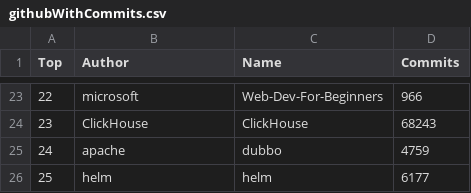
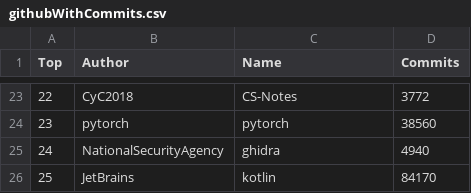
Before and after one commit to afdezfraga/afdezfraga.github.io, a CSV file: githubWithCommits.csv, drawn as a sheet; only a part is shown, gaps mark what is left out; the diff covers the shown part only.

```diff
--- a/githubWithCommits.csv
+++ b/githubWithCommits.csv
@@ -23,4 +23,4 @@ Top,Author,Name,Commits
-22,microsoft,Web-Dev-For-Beginners,966
-23,ClickHouse,ClickHouse,68243
-24,apache,dubbo,4759
-25,helm,helm,6177
+22,CyC2018,CS-Notes,3772
+23,pytorch,pytorch,38560
+24,NationalSecurityAgency,ghidra,4940
+25,JetBrains,kotlin,84170
```
Also changed, not shown: 61 edited cells elsewhere in this file, 1 other file.
